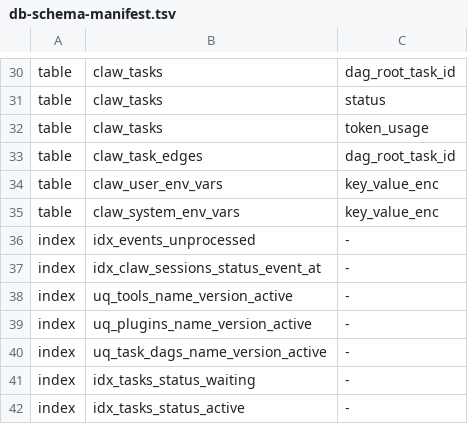
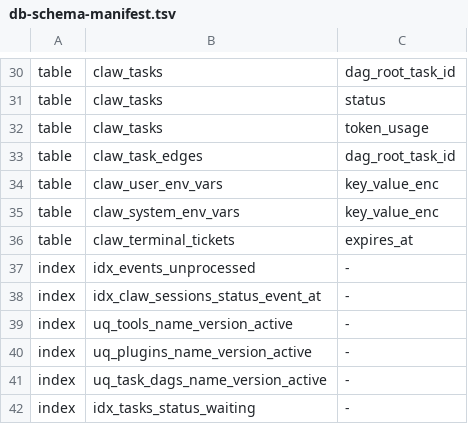
Before and after one commit to AMD-AGI/PrimusClaw, a TSV file: scripts/release-tests/db-schema-manifest.tsv, drawn as a sheet; only a part is shown, gaps mark what is left out; the shorter side is filled out with more unchanged rows; the diff names each change by its address in the sheet, - before the commit and + after, or states it on an @@ line.

```diff
--- a/scripts/release-tests/db-schema-manifest.tsv
+++ b/scripts/release-tests/db-schema-manifest.tsv
+row 36: table | claw_terminal_tickets | expires_at
```
Also changed, not shown: 17 other files.
